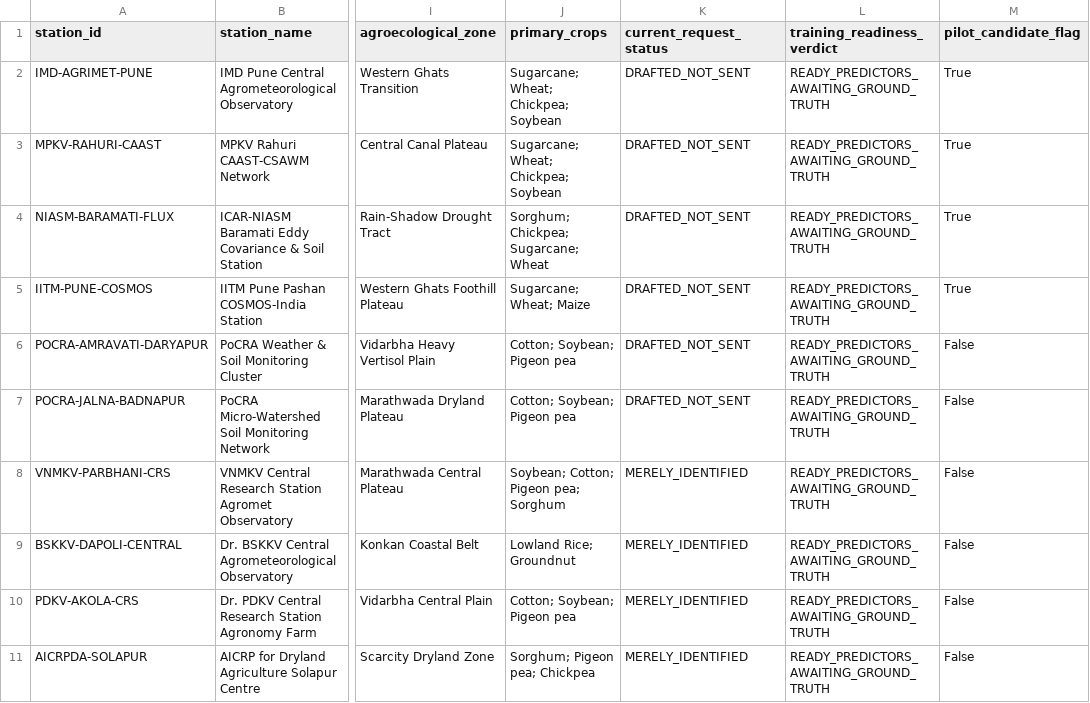
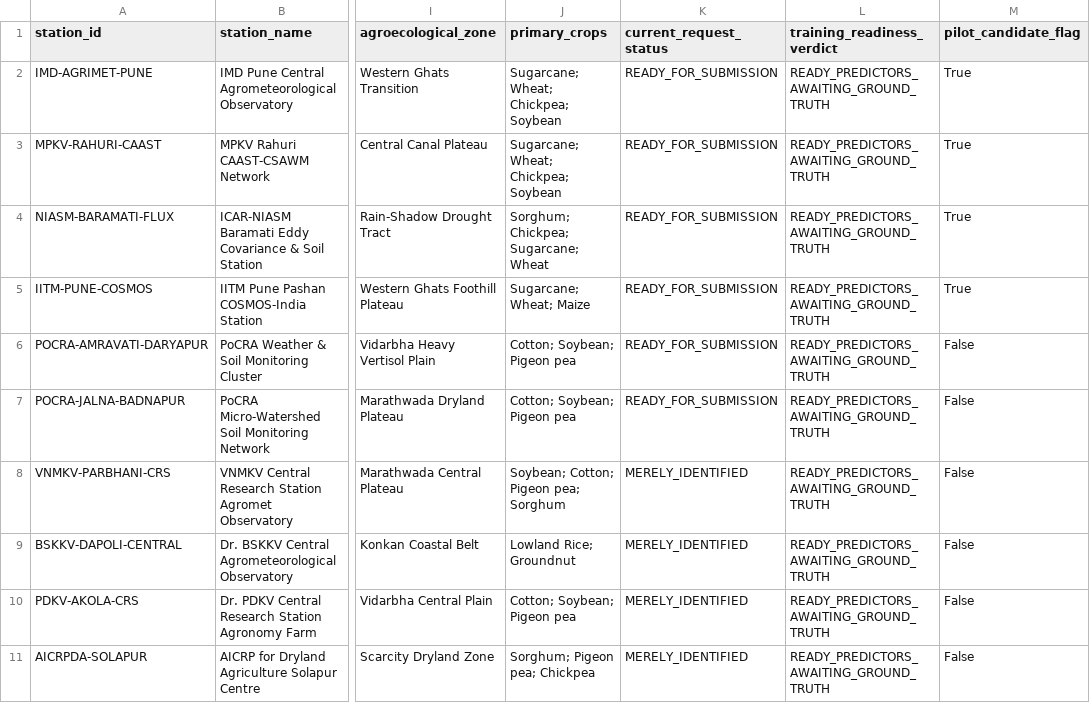
Before and after one commit to Adarsh52236/SoilDepth-AI, a CSV file: dataset/Maharashtra/metadata/station_training_readiness_matrix.csv, drawn as a sheet; only a part is shown, gaps mark what is left out; the diff names each change by its address in the sheet, - before the commit and + after, or states it on an @@ line.

```diff
--- a/dataset/Maharashtra/metadata/station_training_readiness_matrix.csv
+++ b/dataset/Maharashtra/metadata/station_training_readiness_matrix.csv
-K2:K7 (current_request_status): DRAFTED_NOT_SENT
+K2:K7 (current_request_status): READY_FOR_SUBMISSION
```
Also changed, not shown: dataset/Maharashtra/metadata/depth_compatibility_matrix.csv, dataset/Maharashtra/metadata/station_coverage_matrix.csv, 20 other files.
